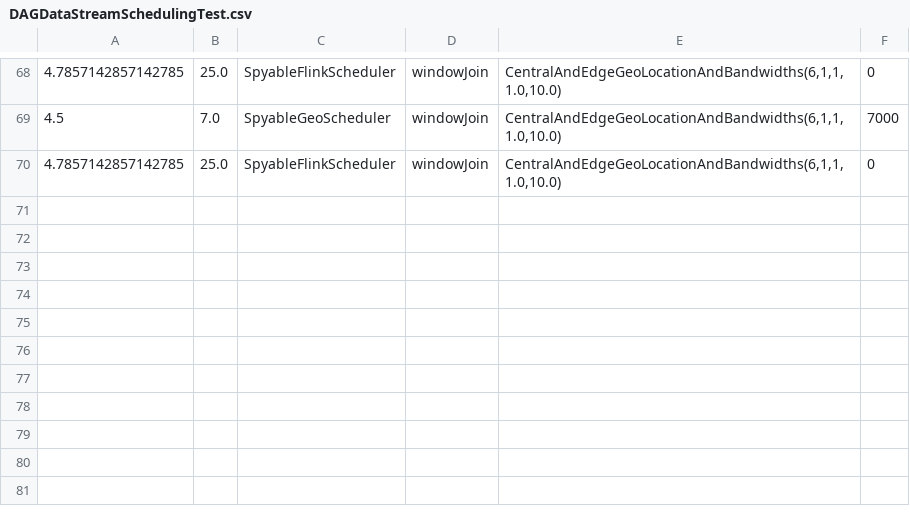
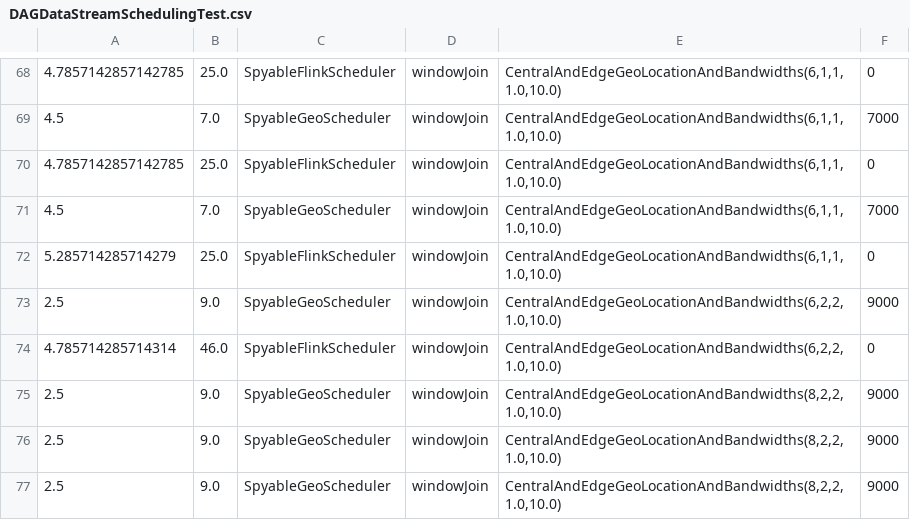
Before and after one commit to rabindrabarik/geo-flink, a CSV file: csv/DAGDataStreamSchedulingTest.csv, drawn as a sheet; only a part is shown, gaps mark what is left out; the diff names each change by its address in the sheet, - before the commit and + after, or states it on an @@ line.

Commit message:
adds missing GeoLocation hashcode

```diff
--- a/csv/DAGDataStreamSchedulingTest.csv
+++ b/csv/DAGDataStreamSchedulingTest.csv
+row 71: 4.5 | 7.0 | SpyableGeoScheduler | windowJoin | CentralAndEdgeGeoLocationAndBandwidths(6,1,1,1.0,10.0) | 7000
+row 72: 5.285714285714279 | 25.0 | SpyableFlinkScheduler | windowJoin | CentralAndEdgeGeoLocationAndBandwidths(6,1,1,1.0,10.0) | 0
+row 73: 2.5 | 9.0 | SpyableGeoScheduler | windowJoin | CentralAndEdgeGeoLocationAndBandwidths(6,2,2,1.0,10.0) | 9000
+row 74: 4.785714285714314 | 46.0 | SpyableFlinkScheduler | windowJoin | CentralAndEdgeGeoLocationAndBandwidths(6,2,2,1.0,10.0) | 0
+row 75: 2.5 | 9.0 | SpyableGeoScheduler | windowJoin | CentralAndEdgeGeoLocationAndBandwidths(8,2,2,1.0,10.0) | 9000
+row 76: 2.5 | 9.0 | SpyableGeoScheduler | windowJoin | CentralAndEdgeGeoLocationAndBandwidths(8,2,2,1.0,10.0) | 9000
+row 77: 2.5 | 9.0 | SpyableGeoScheduler | windowJoin | CentralAndEdgeGeoLocationAndBandwidths(8,2,2,1.0,10.0) | 9000
```
Also changed, not shown: 1 other file.
